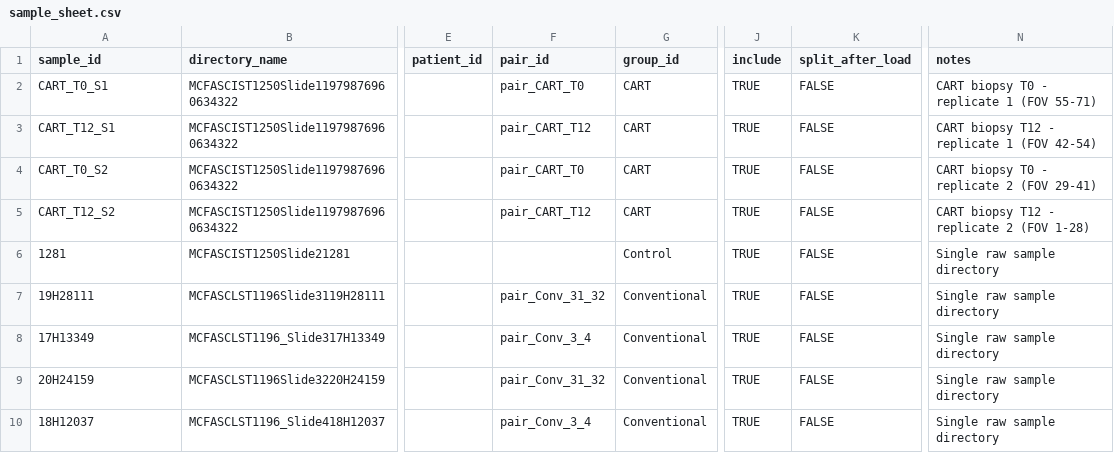
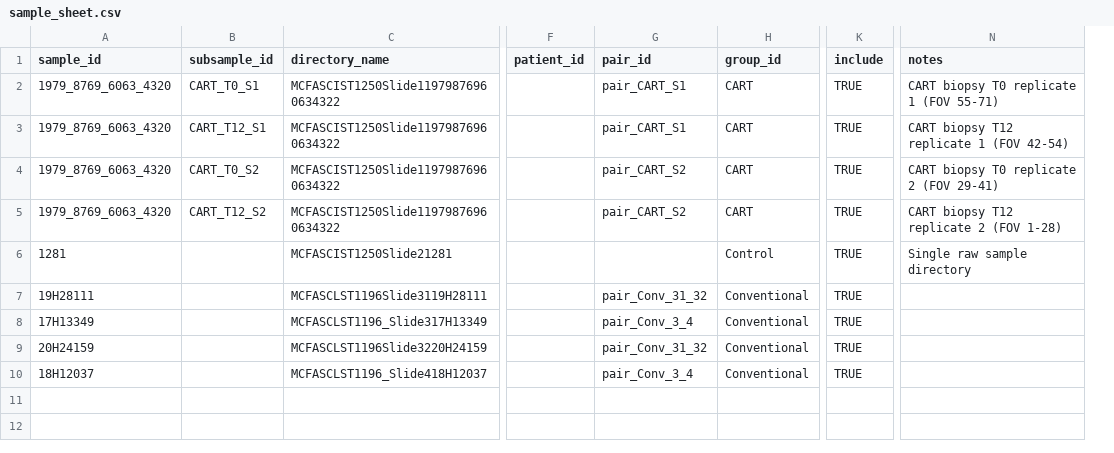
Before and after one commit to CharitidisKP/CosMx_Analysis_Giotto, a CSV file: Parameters/sample_sheet.csv, drawn as a sheet; only a part is shown, gaps mark what is left out; removed rows and columns are numbered as before the commit, all else as after; the diff names each change by its address in the sheet, - before the commit and + after, or states it on an @@ line.

```diff
--- a/Parameters/sample_sheet.csv
+++ b/Parameters/sample_sheet.csv
+column B (subsample_id), rows 2-5: CART_T0_S1 | CART_T12_S1 | CART_T0_S2 | CART_T12_S2
-column K (split_after_load), rows 2-10: all FALSE
-A2 (sample_id): CART_T0_S1
+A2 (sample_id): 1979_8769_6063_4320
-G2 (pair_id): pair_CART_T0
+G2 (pair_id): pair_CART_S1
-N2 (notes): CART biopsy T0 - replicate 1 (FOV 55-71)
+N2 (notes): CART biopsy T0 replicate 1 (FOV 55-71)
-A3 (sample_id): CART_T12_S1
+A3 (sample_id): 1979_8769_6063_4320
-G3 (pair_id): pair_CART_T12
+G3 (pair_id): pair_CART_S1
-N3 (notes): CART biopsy T12 - replicate 1 (FOV 42-54)
+N3 (notes): CART biopsy T12 replicate 1 (FOV 42-54)
-A4 (sample_id): CART_T0_S2
+A4 (sample_id): 1979_8769_6063_4320
-G4 (pair_id): pair_CART_T0
+G4 (pair_id): pair_CART_S2
-N4 (notes): CART biopsy T0 - replicate 2 (FOV 29-41)
+N4 (notes): CART biopsy T0 replicate 2 (FOV 29-41)
-A5 (sample_id): CART_T12_S2
+A5 (sample_id): 1979_8769_6063_4320
-G5 (pair_id): pair_CART_T12
+G5 (pair_id): pair_CART_S2
-N5 (notes): CART biopsy T12 - replicate 2 (FOV 1-28)
+N5 (notes): CART biopsy T12 replicate 2 (FOV 1-28)
-N7:N10 (notes): Single raw sample directory
+N7:N10 (notes): (empty)
```
Also changed, not shown: 2 other files.
